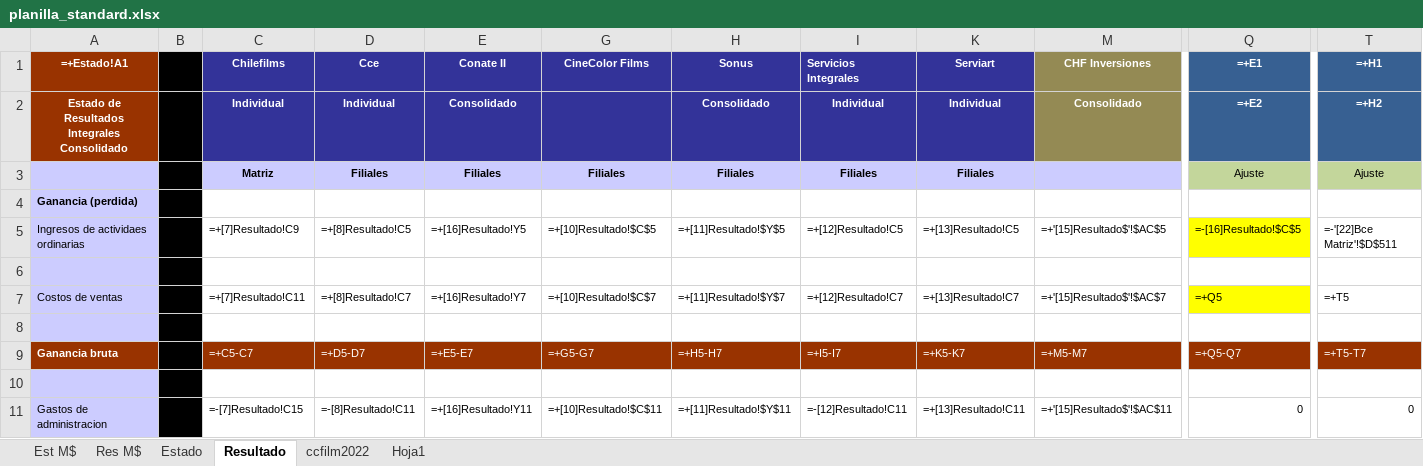
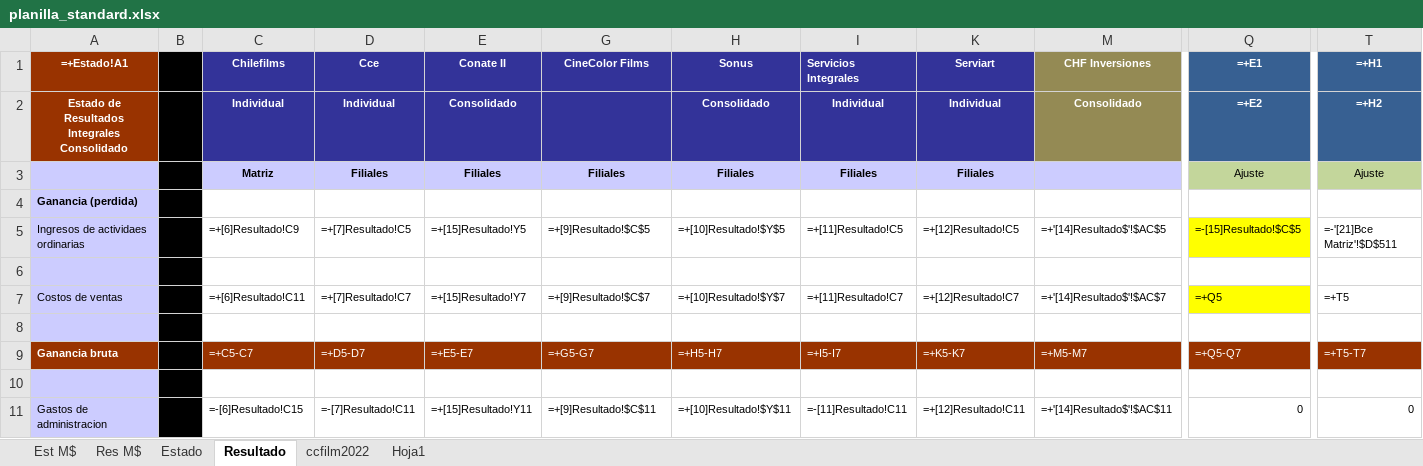
Before and after one commit to FelipeSMV/PMJF, an Excel workbook: recursos/planilla_standard.xlsx, sheet Resultado, drawn as a sheet; only a part is shown, gaps mark what is left out; values as stored, in another font and other column widths than the file's, no borders; formulas without a stored value are shown as written; the diff covers the shown part only; the diff names each change by its address in the sheet, - before the commit and + after, or states it on an @@ line.

```diff
--- a/recursos/planilla_standard.xlsx (sheet Resultado)
+++ b/recursos/planilla_standard.xlsx (sheet Resultado)
-C5 (Chilefilms): =+[7]Resultado!C9
+C5 (Chilefilms): =+[6]Resultado!C9
-D5 (Cce): =+[8]Resultado!C5
+D5 (Cce): =+[7]Resultado!C5
-E5 (Conate II): =+[16]Resultado!Y5
+E5 (Conate II): =+[15]Resultado!Y5
-G5 (CineColor Films): =+[10]Resultado!$C$5
+G5 (CineColor Films): =+[9]Resultado!$C$5
-H5 (Sonus): =+[11]Resultado!$Y$5
+H5 (Sonus): =+[10]Resultado!$Y$5
-I5 (Servicios Integrales): =+[12]Resultado!C5
+I5 (Servicios Integrales): =+[11]Resultado!C5
-K5 (Serviart): =+[13]Resultado!C5
+K5 (Serviart): =+[12]Resultado!C5
-M5 (CHF Inversiones): =+'[15]Resultado$'!$AC$5
+M5 (CHF Inversiones): =+'[14]Resultado$'!$AC$5
-Q5 (=+E1): =-[16]Resultado!$C$5
+Q5 (=+E1): =-[15]Resultado!$C$5
-T5 (=+H1): =-'[22]Bce Matriz'!$D$511
+T5 (=+H1): =-'[21]Bce Matriz'!$D$511
-C7 (Chilefilms): =+[7]Resultado!C11
+C7 (Chilefilms): =+[6]Resultado!C11
-D7 (Cce): =+[8]Resultado!C7
+D7 (Cce): =+[7]Resultado!C7
-E7 (Conate II): =+[16]Resultado!Y7
+E7 (Conate II): =+[15]Resultado!Y7
-G7 (CineColor Films): =+[10]Resultado!$C$7
+G7 (CineColor Films): =+[9]Resultado!$C$7
-H7 (Sonus): =+[11]Resultado!$Y$7
+H7 (Sonus): =+[10]Resultado!$Y$7
-I7 (Servicios Integrales): =+[12]Resultado!C7
+I7 (Servicios Integrales): =+[11]Resultado!C7
-K7 (Serviart): =+[13]Resultado!C7
+K7 (Serviart): =+[12]Resultado!C7
-M7 (CHF Inversiones): =+'[15]Resultado$'!$AC$7
+M7 (CHF Inversiones): =+'[14]Resultado$'!$AC$7
-C11 (Chilefilms): =-[7]Resultado!C15
+C11 (Chilefilms): =-[6]Resultado!C15
-D11 (Cce): =-[8]Resultado!C11
+D11 (Cce): =-[7]Resultado!C11
-E11 (Conate II): =+[16]Resultado!Y11
+E11 (Conate II): =+[15]Resultado!Y11
-G11 (CineColor Films): =+[10]Resultado!$C$11
+G11 (CineColor Films): =+[9]Resultado!$C$11
-H11 (Sonus): =+[11]Resultado!$Y$11
+H11 (Sonus): =+[10]Resultado!$Y$11
-I11 (Servicios Integrales): =-[12]Resultado!C11
+I11 (Servicios Integrales): =-[11]Resultado!C11
-K11 (Serviart): =+[13]Resultado!C11
+K11 (Serviart): =+[12]Resultado!C11
-M11 (CHF Inversiones): =+'[15]Resultado$'!$AC$11
+M11 (CHF Inversiones): =+'[14]Resultado$'!$AC$11
```
Also changed, not shown: 108 edited cells elsewhere in this sheet, sheet Estado, 5 other files.
